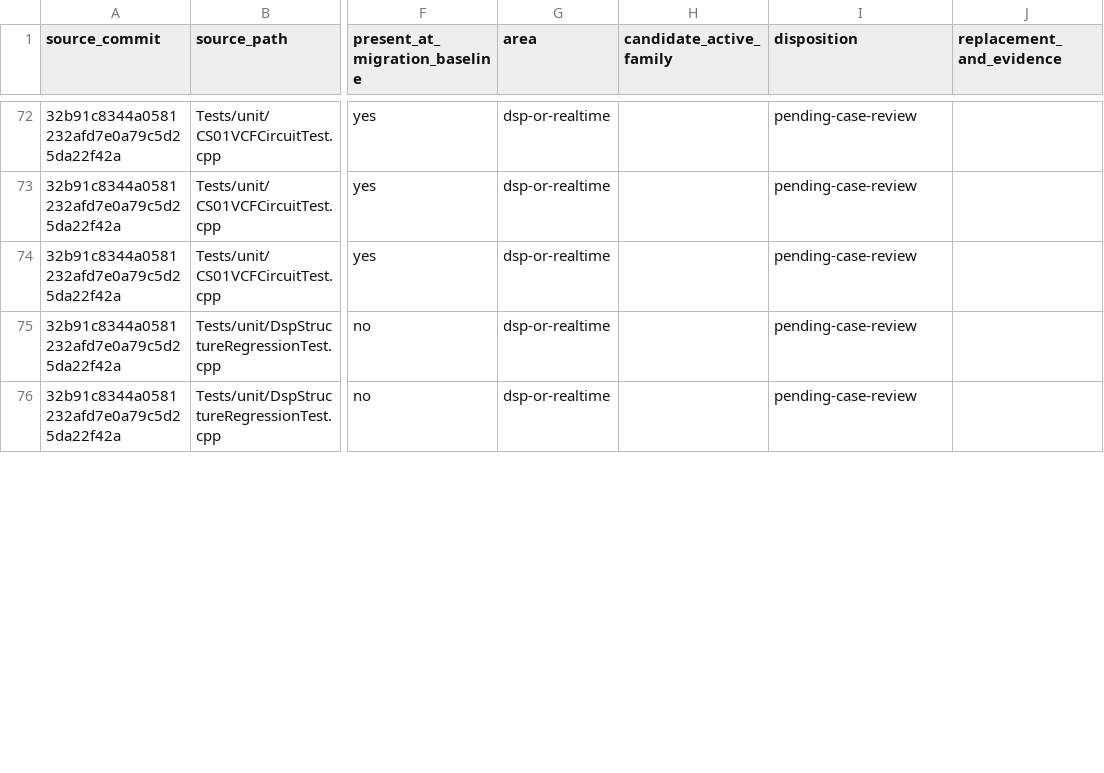
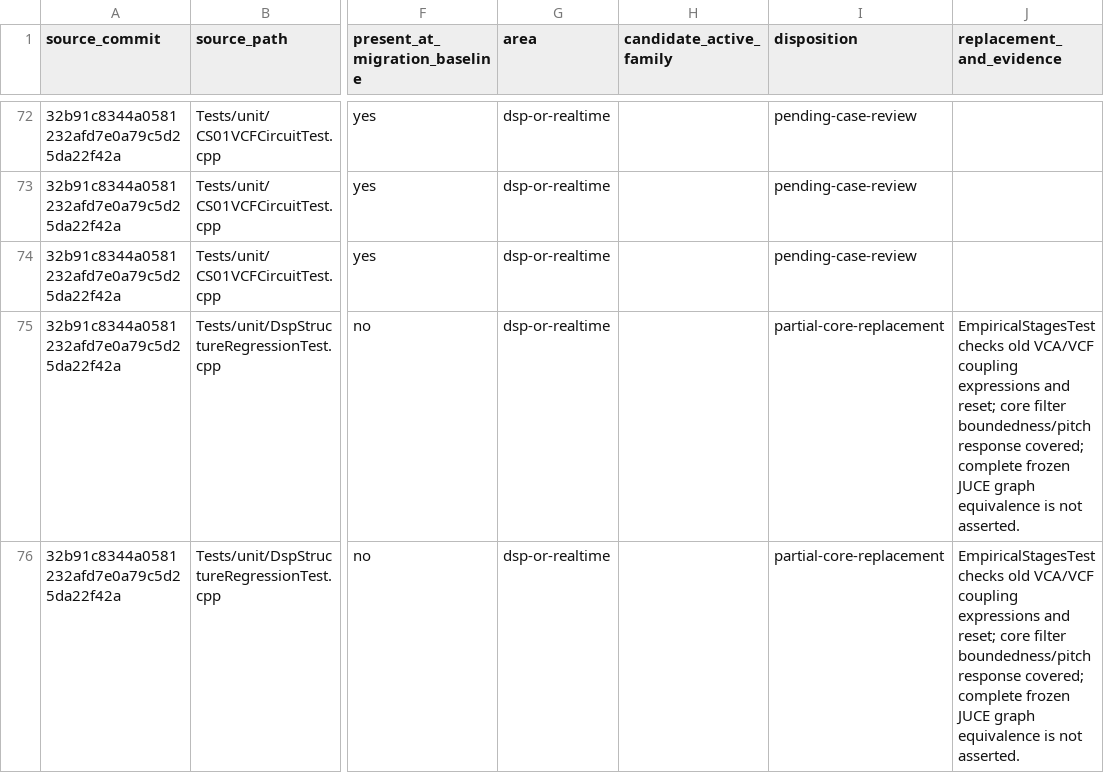
Before and after one commit to yasuyuki-baba/cheapsynth01, a CSV file: docs/iPlug2-test-inventory.csv, drawn as a sheet; only a part is shown, gaps mark what is left out; the diff covers the shown part only; the diff names each change by its address in the sheet, - before the commit and + after, or states it on an @@ line.

```diff
--- a/docs/iPlug2-test-inventory.csv
+++ b/docs/iPlug2-test-inventory.csv
-I75:I76 (disposition): pending-case-review
+I75:I76 (disposition): partial-core-replacement
-J75:J76 (replacement_and_evidence): (empty)
+J75:J76 (replacement_and_evidence): EmpiricalStagesTest checks old VCA/VCF coupling expressions and reset; core filter boundedness/pitch response covered; complete frozen JUCE graph equivalence is not asserted.
```
Also changed, not shown: 18 edited cells elsewhere in this file, 20 other files.
